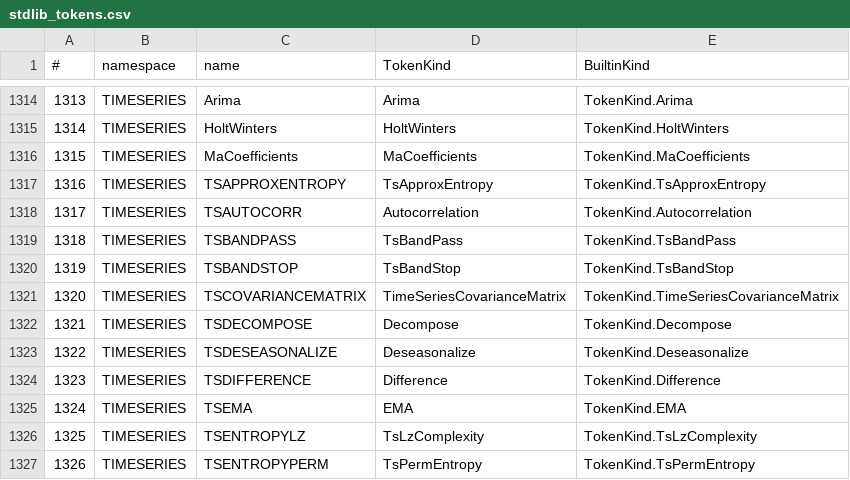
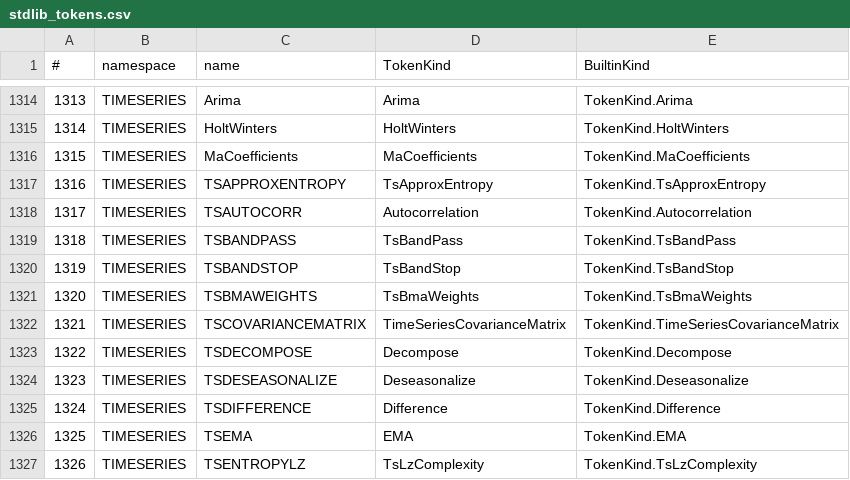
Before and after one commit to c-vision/GMBasic, a CSV file: GMBasicSharp/common/Registry/stdlib_tokens.csv, drawn as a sheet; only a part is shown, gaps mark what is left out; the shorter side is filled out with more unchanged rows; addresses are those after the commit; the diff names each change by its address in the sheet, - before the commit and + after, or states it on an @@ line.

Commit message:
TIMESERIES: TSBMAWEIGHTS su 4 backend
- pesi BMA (gmbstats gs_bma_weights)
- runtime C, CommonLib, IL/PCode/VM-C (1076)/C99Native
- MiniTest stats/ts_bma verde su 4 backend

```diff
--- a/GMBasicSharp/common/Registry/stdlib_tokens.csv
+++ b/GMBasicSharp/common/Registry/stdlib_tokens.csv
+row 1321: 1320 | TIMESERIES | TSBMAWEIGHTS | TsBmaWeights | TokenKind.TsBmaWeights
@@ column A (#) renumbered from row 1322 down @@
```
Also changed, not shown: GMBasicSharp/common/Registry/stdlib_tokens_unique.csv, GMBasicSharp/common/Registry/surface.csv, 33 other files.
